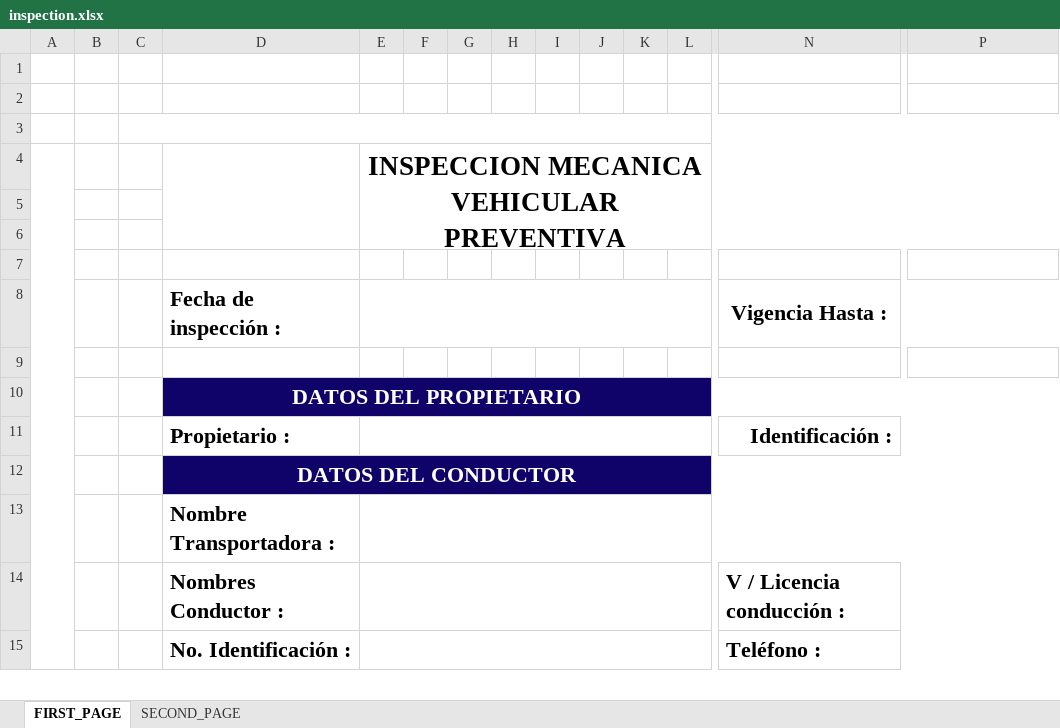
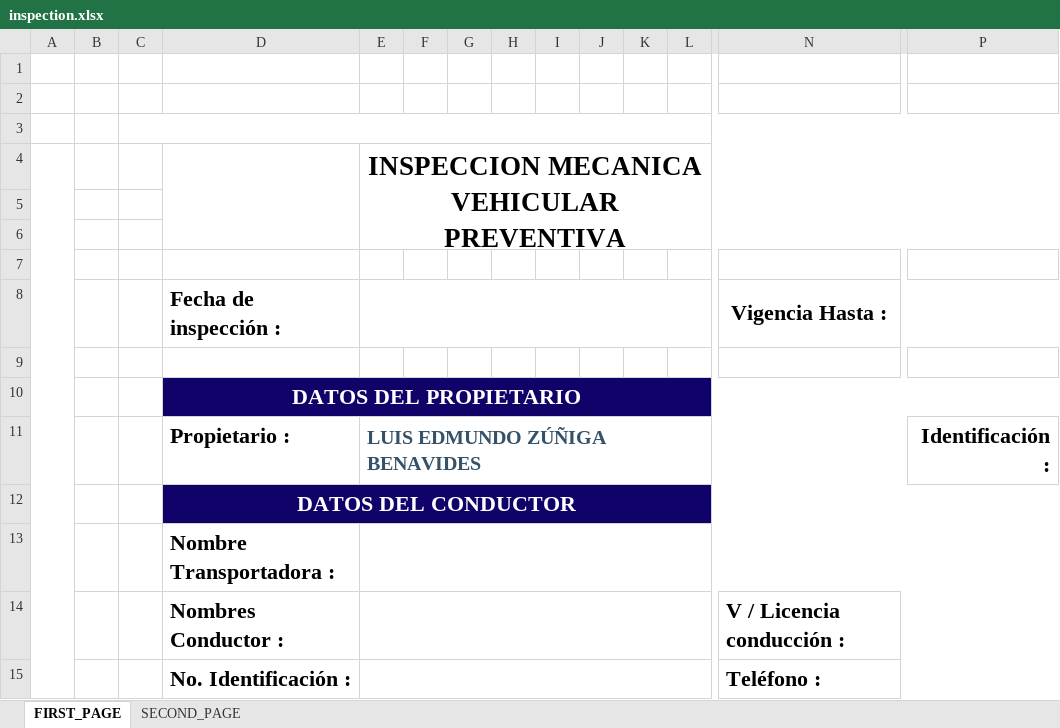
Before and after one commit to maproute39-hue/verificar, an Excel workbook: public/assets/templates/inspection.xlsx, sheet FIRST_PAGE, drawn as a sheet; only a part is shown, gaps mark what is left out; values as stored, in another font and other column widths than the file's, no borders; charts and pictures not drawn; removed rows and columns are numbered as before the commit, all else as after; rows hold the shown columns only; the diff names each change by its address in the sheet, - before the commit and + after, or states it on an @@ line.

```diff
--- a/public/assets/templates/inspection.xlsx (sheet FIRST_PAGE)
+++ b/public/assets/templates/inspection.xlsx (sheet FIRST_PAGE)
-row 11:  |  |  | Propietario : |  |  |  |  |  |  |  |  | Identificación :
+row 11:  |  |  | Propietario : | LUIS EDMUNDO ZÚÑIGA BENAVIDES |  |  |  |  |  |  |  |  | Identificación :
```
Also changed, not shown: charts or pictures, 1 other file.
